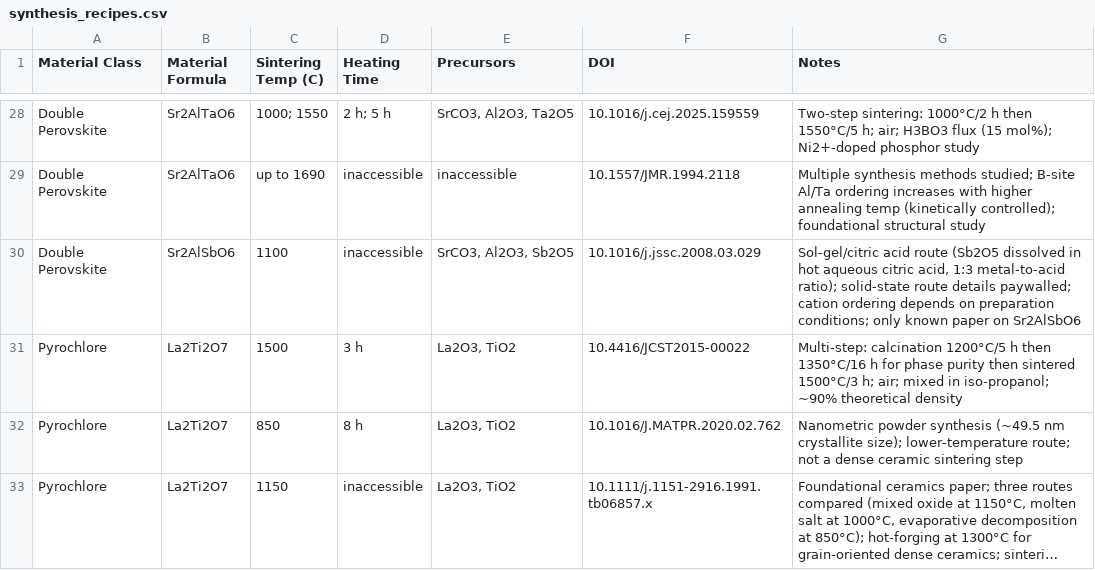
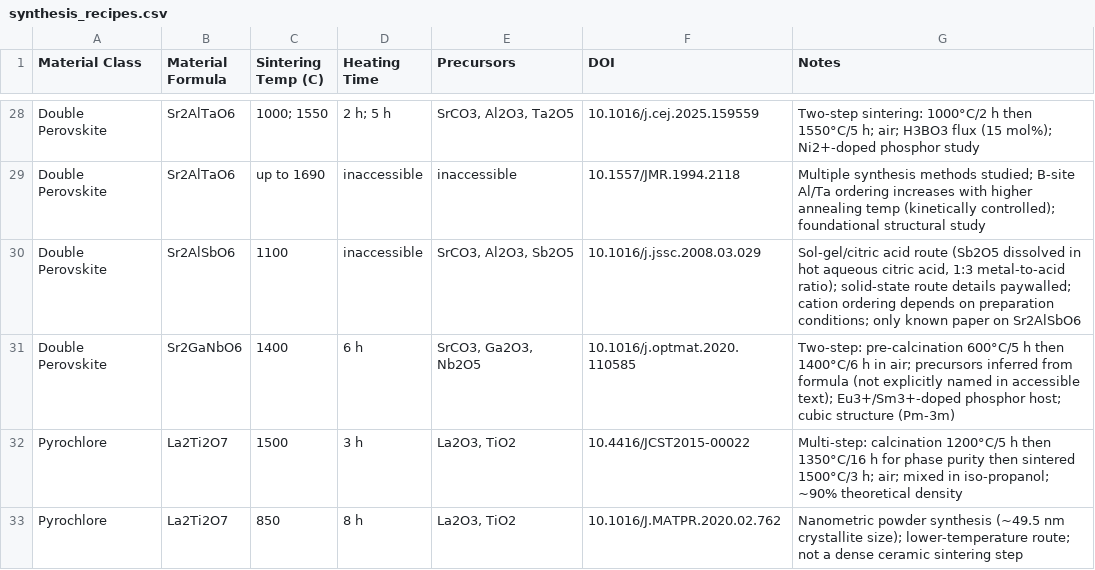
Before and after one commit to ColinBundschu/literature-search, a CSV file: synthesis_recipes.csv, drawn as a sheet; only a part is shown, gaps mark what is left out; the shorter side is filled out with more unchanged rows; long unchanged cells end in ….

```diff
--- a/synthesis_recipes.csv
+++ b/synthesis_recipes.csv
@@ -30,2 +30,3 @@ Double Perovskite,Sr2AlTaO6,up to 1690,inaccessible,inaccessible,10.1557/JMR.199
 Double Perovskite,Sr2AlSbO6,1100,inaccessible,"SrCO3, Al2O3, Sb2O5",10.1016/j.jssc.2008.03.029,"Sol-gel/citric acid route (Sb2O5 dissolved in hot aqueous citric acid, 1:3 metal-to-acid ratio); solid-state route details paywalled; cation ordering depends on preparation conditions; only known paper on Sr2AlSbO6"
+Double Perovskite,Sr2GaNbO6,1400,6 h,"SrCO3, Ga2O3, Nb2O5",10.1016/j.optmat.2020.110585,"Two-step: pre-calcination 600°C/5 h then 1400°C/6 h in air; precursors inferred from formula (not explicitly named in accessible text); Eu3+/Sm3+-doped phosphor host; cubic structure (Pm-3m)"
 Pyrochlore,La2Ti2O7,1500,3 h,"La2O3, TiO2",10.4416/JCST2015-00022,"Multi-step: calcination 1200°C/5 h then 1350°C/16 h for phase purity then sintered 1500°C/3 h; air; mixed in iso-propanol; ~90% theoretical density"
```
Also changed, not shown: synthesis_recipes_queue.csv.
